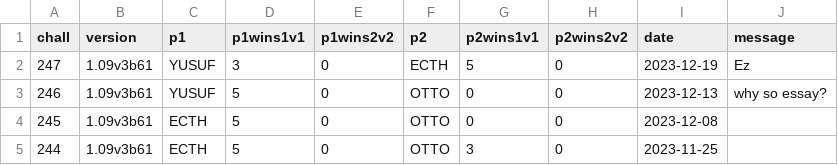
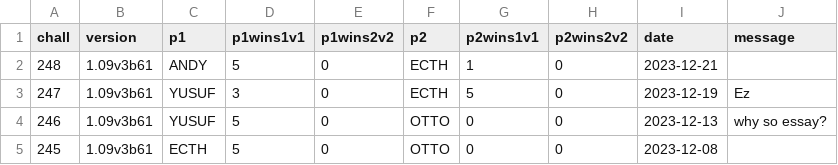
Before and after one commit to alexander5109/BFME2-ChallengeSystemTop10Players, a CSV file: chall_data.csv, drawn as a sheet; only a part is shown; the shorter side is filled out with more unchanged rows.

```diff
--- a/chall_data.csv
+++ b/chall_data.csv
@@ -1,2 +1,3 @@
 chall;version;p1;p1wins1v1;p1wins2v2;p2;p2wins1v1;p2wins2v2;date;message
+248;1.09v3b61;ANDY;5;0;ECTH;1;0;2023-12-21;
 247;1.09v3b61;YUSUF;3;0;ECTH;5;0;2023-12-19;Ez
```
Also changed, not shown: 1 other file.
